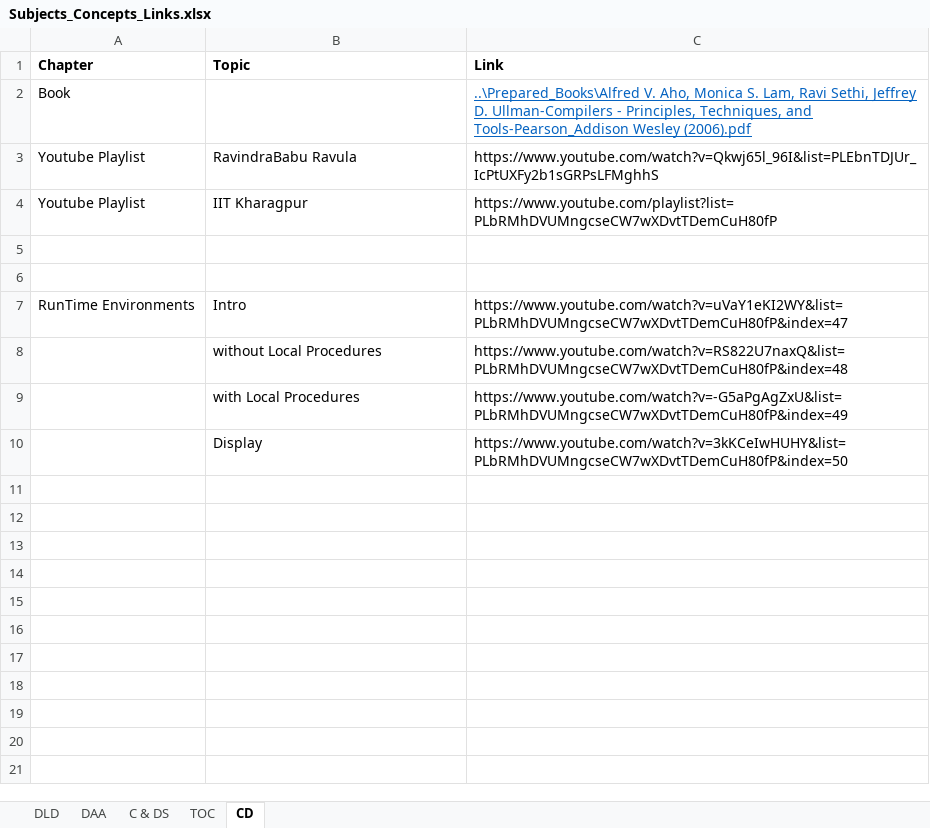
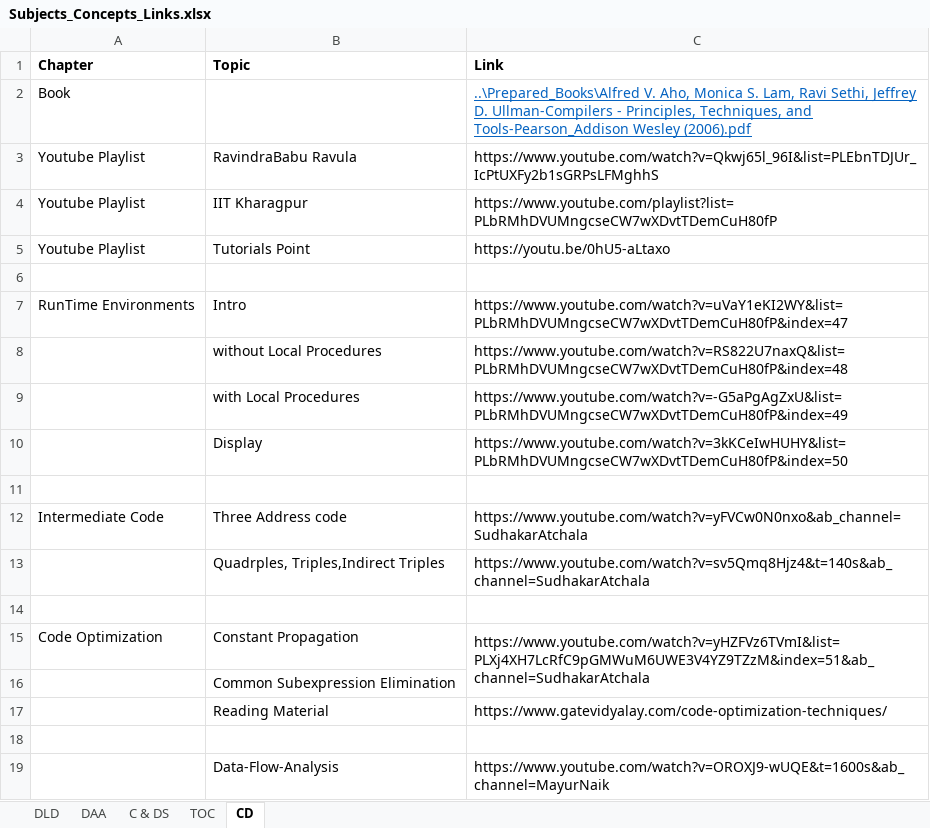
Before and after one commit to 5war00p/GATE_CS_2021, an Excel workbook: Prepared_Links/Subjects_Concepts_Links.xlsx, sheet CD, drawn as a sheet; values as stored, in another font and other column widths than the file's, no borders; the diff names each change by its address in the sheet, - before the commit and + after, or states it on an @@ line.

Commit message:
Updated Links & Pdf's
Outer PDF's are added
And CD Data-Flow-Analysis links were modifies

```diff
--- a/Prepared_Links/Subjects_Concepts_Links.xlsx (sheet CD)
+++ b/Prepared_Links/Subjects_Concepts_Links.xlsx (sheet CD)
-row 5: (empty)
+row 5: Youtube Playlist | Tutorials Point | https://youtu.be/0hU5-aLtaxo
+row 11: (empty)
+row 12: Intermediate Code | Three Address code | https://www.youtube.com/watch?v=yFVCw0N0nxo&ab_channel=SudhakarAtchala
+row 13:  | Quadrples, Triples,Indirect Triples | https://www.youtube.com/watch?v=sv5Qmq8Hjz4&t=140s&ab_channel=SudhakarAtchala
+row 14: (empty)
+row 15: Code Optimization | Constant Propagation | https://www.youtube.com/watch?v=yHZFVz6TVmI&list=PLXj4XH7LcRfC9pGMWuM6UWE3V4YZ9TZzM&index=51&ab_channel=SudhakarAtchala
+row 16:  | Common Subexpression Elimination
+row 17:  | Reading Material | https://www.gatevidyalay.com/code-optimization-techniques/
+row 18: (empty)
+row 19:  | Data-Flow-Analysis | https://www.youtube.com/watch?v=OROXJ9-wUQE&t=1600s&ab_channel=MayurNaik
```
Also changed, not shown: 3 other files.
